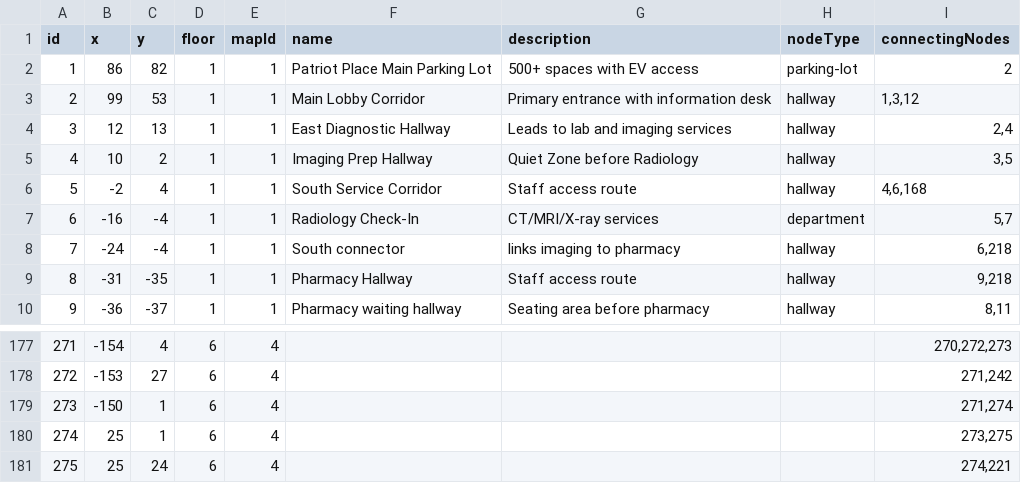
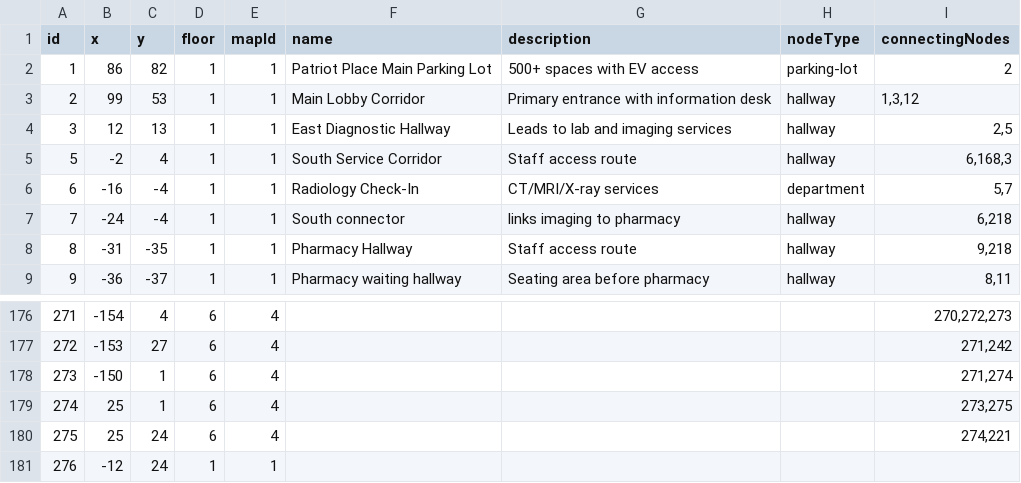
Before and after one commit to rohan908/team-o-copy, a CSV file: apps/backend/src/directoryBackup/backup.csv, drawn as a sheet; only a part is shown, gaps mark what is left out.

```diff
--- a/apps/backend/src/directoryBackup/backup.csv
+++ b/apps/backend/src/directoryBackup/backup.csv
@@ -3,5 +3,4 @@ id,x,y,floor,mapId,name,description,nodeType,connectingNodes
 2,99,53,1,1,Main Lobby Corridor,Primary entrance with information desk,hallway,"1,3,12"
-3,12,13,1,1,East Diagnostic Hallway,Leads to lab and imaging services,hallway,"2,4"
-4,10,2,1,1,Imaging Prep Hallway,Quiet Zone before Radiology,hallway,"3,5"
-5,-2,4,1,1,South Service Corridor,Staff access route,hallway,"4,6,168"
+3,12,13,1,1,East Diagnostic Hallway,Leads to lab and imaging services,hallway,"2,5"
+5,-2,4,1,1,South Service Corridor,Staff access route,hallway,"6,168,3"
 6,-16,-4,1,1,Radiology Check-In,CT/MRI/X-ray services,department,"5,7"
@@ -181 +180,2 @@ id,x,y,floor,mapId,name,description,nodeType,connectingNodes
 275,25,24,6,4,,,,"274,221"
+276,-12,24,1,1,,,,
```
Also changed, not shown: 3 other files.
